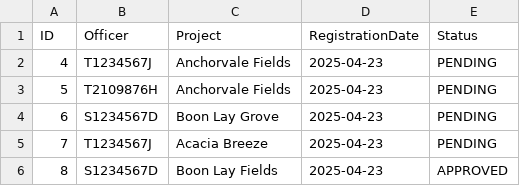
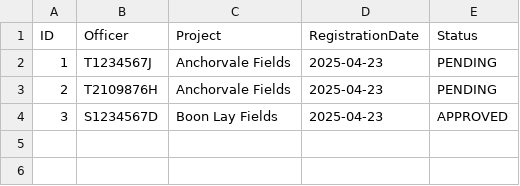
Before and after one commit to Shadowblazer93/SC2002-BTO-Project, a CSV file: src/database/RegistrationList.csv, drawn as a sheet.

```diff
--- a/src/database/RegistrationList.csv
+++ b/src/database/RegistrationList.csv
@@ -1,6 +1,4 @@
 ID,Officer,Project,RegistrationDate,Status
-4,"T1234567J","Anchorvale Fields","2025-04-23","PENDING"
-5,"T2109876H","Anchorvale Fields","2025-04-23","PENDING"
-6,"S1234567D","Boon Lay Grove","2025-04-23","PENDING"
-7,"T1234567J","Acacia Breeze","2025-04-23","PENDING"
-8,"S1234567D","Boon Lay Fields","2025-04-23","APPROVED"
+1,"T1234567J","Anchorvale Fields","2025-04-23","PENDING"
+2,"T2109876H","Anchorvale Fields","2025-04-23","PENDING"
+3,"S1234567D","Boon Lay Fields","2025-04-23","APPROVED"
```
Also changed, not shown: src/database/ProjectList.csv, 2 other files.
